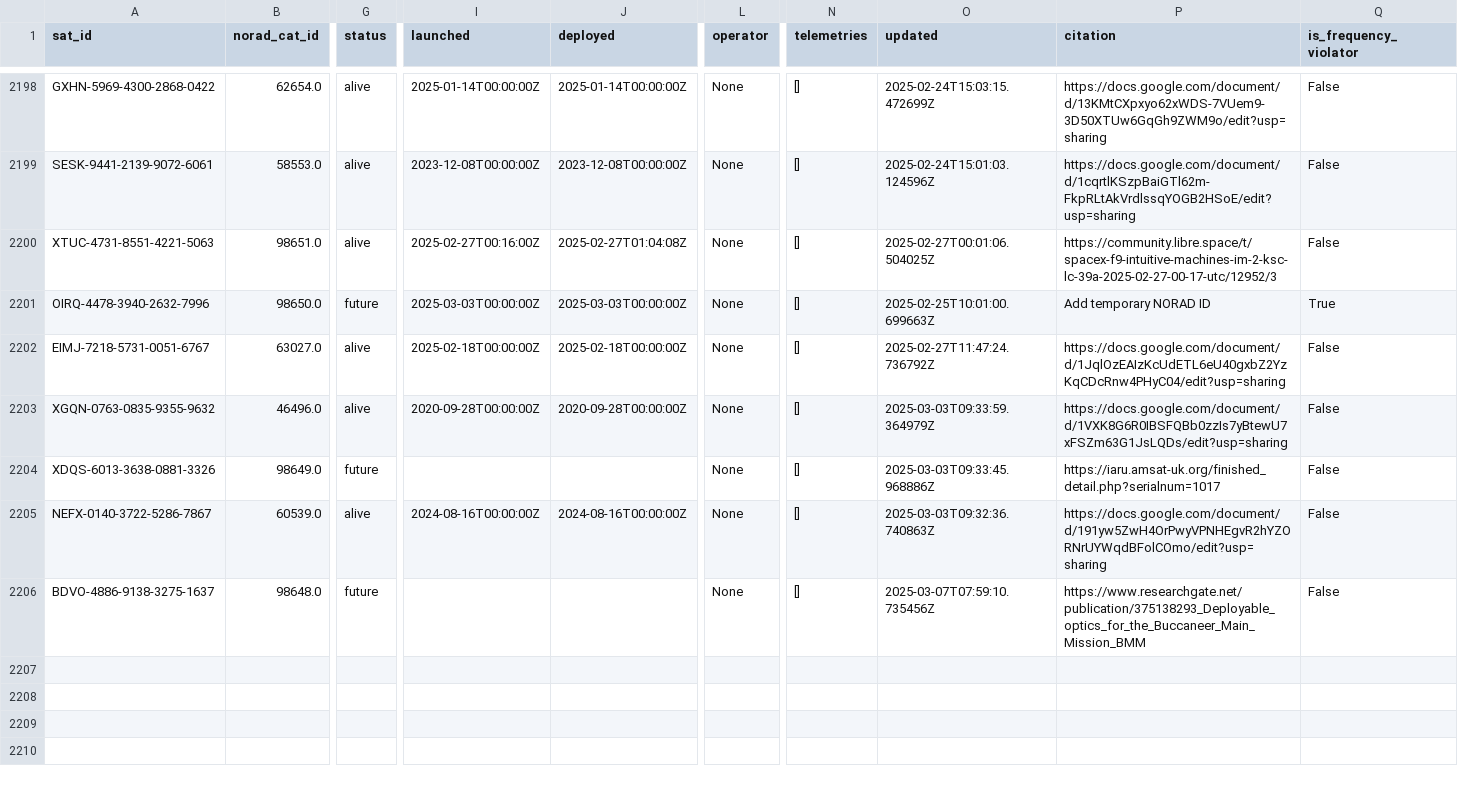
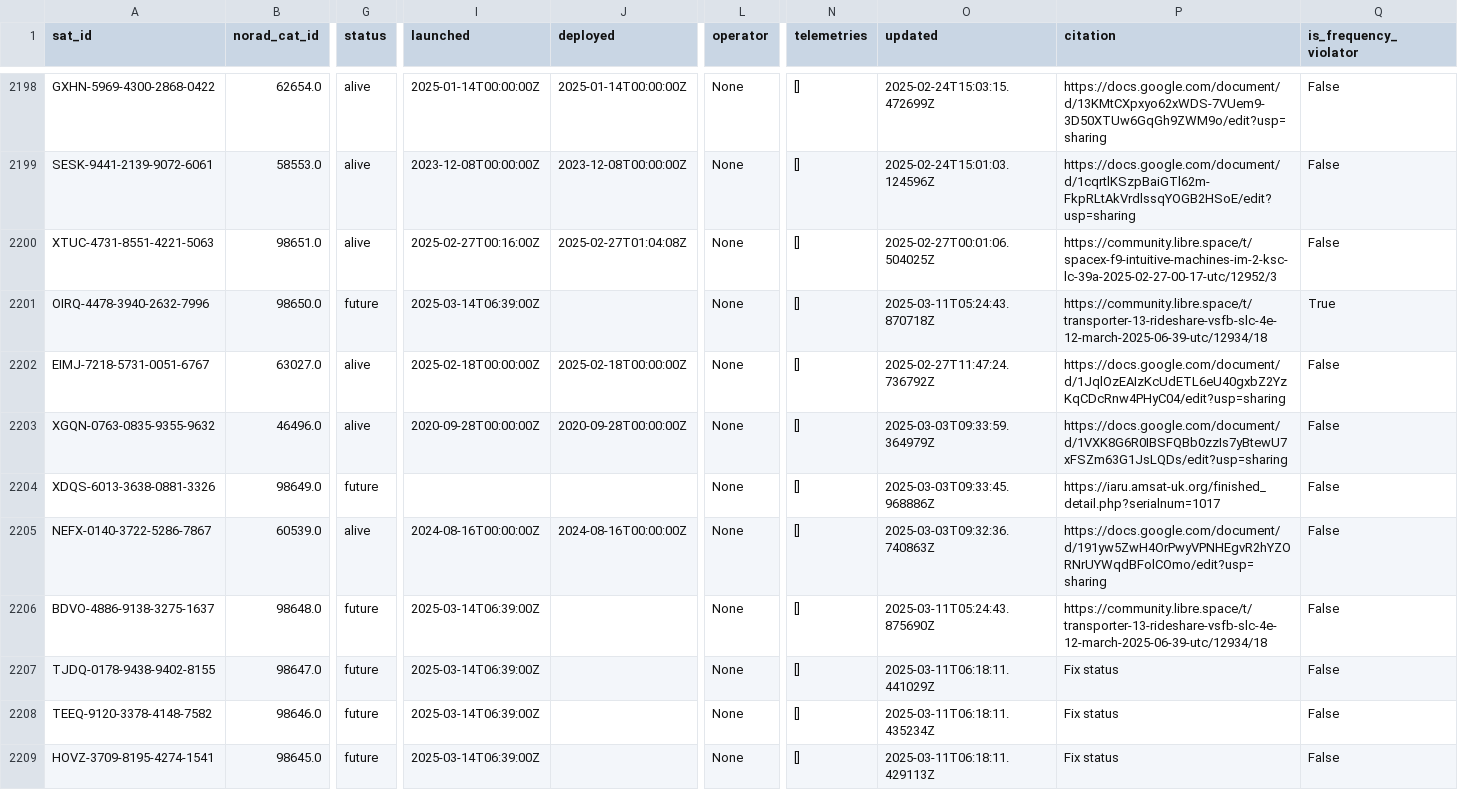
Before and after one commit to hyundotio/amateur-satellite-database, a CSV file: data/satnogs.csv, drawn as a sheet; only a part is shown, gaps mark what is left out; rows hold the shown columns only; the diff covers the shown part only; the diff names each change by its address in the sheet, - before the commit and + after, or states it on an @@ line.

```diff
--- a/data/satnogs.csv
+++ b/data/satnogs.csv
-I2201 (launched): 2025-03-03T00:00:00Z
+I2201 (launched): 2025-03-14T06:39:00Z
-J2201 (deployed): 2025-03-03T00:00:00Z
+J2201 (deployed): (empty)
-O2201 (updated): 2025-02-25T10:01:00.699663Z
+O2201 (updated): 2025-03-11T05:24:43.870718Z
-P2201 (citation): Add temporary NORAD ID
+P2201 (citation): https://community.libre.space/t/transporter-13-rideshare-vsfb-slc-4e-12-march-2025-06-39-utc/12934/18
-I2206 (launched): (empty)
+I2206 (launched): 2025-03-14T06:39:00Z
-O2206 (updated): 2025-03-07T07:59:10.735456Z
+O2206 (updated): 2025-03-11T05:24:43.875690Z
-P2206 (citation): https://www.researchgate.net/publication/375138293_Deployable_optics_for_the_Buccaneer_Main_Mission_BMM
+P2206 (citation): https://community.libre.space/t/transporter-13-rideshare-vsfb-slc-4e-12-march-2025-06-39-utc/12934/18
+row 2207: TJDQ-0178-9438-9402-8155 | 98647.0 | future | 2025-03-14T06:39:00Z |  | None | [] | 2025-03-11T06:18:11.441029Z | Fix status | False
+row 2208: TEEQ-9120-3378-4148-7582 | 98646.0 | future | 2025-03-14T06:39:00Z |  | None | [] | 2025-03-11T06:18:11.435234Z | Fix status | False
+row 2209: HOVZ-3709-8195-4274-1541 | 98645.0 | future | 2025-03-14T06:39:00Z |  | None | [] | 2025-03-11T06:18:11.429113Z | Fix status | False
```
Also changed, not shown: 9 added rows and 6 edited cells elsewhere in this file, data/amsat-all-frequencies.csv, 2 other files.
